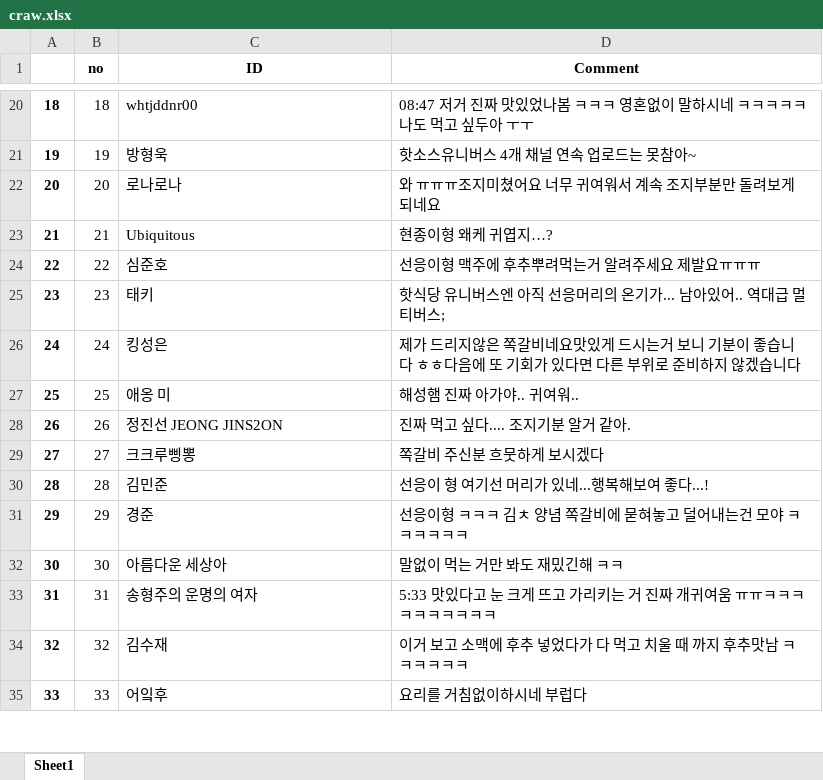
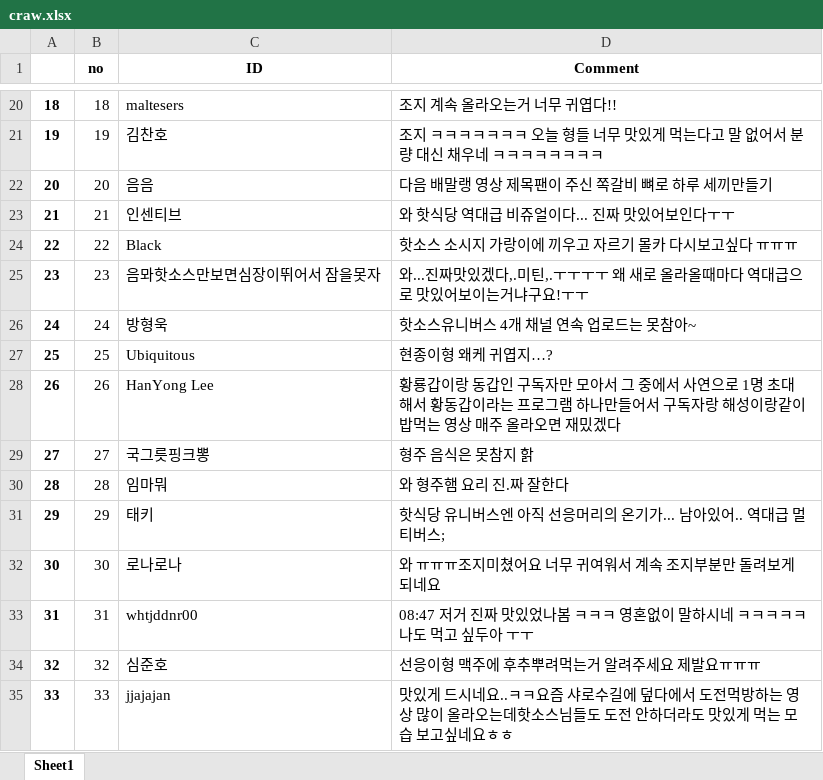
Before and after one commit to lanoon28/Capstone, an Excel workbook: craw.xlsx, sheet Sheet1, drawn as a sheet; only a part is shown, gaps mark what is left out; values as stored, in another font and other column widths than the file's, no borders; the diff covers the shown part only; the diff names each change by its address in the sheet, - before the commit and + after, or states it on an @@ line.

```diff
--- a/craw.xlsx (sheet Sheet1)
+++ b/craw.xlsx (sheet Sheet1)
-C20 (ID): whtjddnr00
+C20 (ID): maltesers
-D20 (Comment): 08:47 저거 진짜 맛있었나봄 ㅋㅋㅋ 영혼없이 말하시네 ㅋㅋㅋㅋㅋ 나도 먹고 싶두아 ㅜㅜ
+D20 (Comment): 조지 계속 올라오는거 너무 귀엽다!!
-C21 (ID): 방형욱
+C21 (ID): 김찬호
-D21 (Comment): 핫소스유니버스 4개 채널 연속 업로드는 못참아~
+D21 (Comment): 조지 ㅋㅋㅋㅋㅋㅋㅋ 오늘 형들 너무 맛있게 먹는다고 말 없어서 분량 대신 채우네 ㅋㅋㅋㅋㅋㅋㅋㅋ
-C22 (ID): 로나로나
+C22 (ID): 음음
-D22 (Comment): 와 ㅠㅠㅠ조지미쳤어요 너무 귀여워서 계속 조지부분만 돌려보게되네요
+D22 (Comment): 다음 배말랭 영상 제목팬이 주신 쪽갈비 뼈로 하루 세끼만들기
-C23 (ID): Ubiquitous
+C23 (ID): 인센티브
-D23 (Comment): 현종이형 왜케 귀엽지…?
+D23 (Comment): 와 핫식당 역대급 비쥬얼이다... 진짜 맛있어보인다ㅜㅜ
-C24 (ID): 심준호
+C24 (ID): Black
-D24 (Comment): 선응이형 맥주에 후추뿌려먹는거 알려주세요 제발요ㅠㅠㅠ
+D24 (Comment): 핫소스 소시지 가랑이에 끼우고 자르기 몰카 다시보고싶다 ㅠㅠㅠ
-C25 (ID): 태키
+C25 (ID): 음뫄핫소스만보면심장이뛰어서 잠을못자
-D25 (Comment): 핫식당 유니버스엔 아직 선응머리의 온기가... 남아있어.. 역대급 멀티버스;
+D25 (Comment): 와...진짜맛있겠다,.미틴,.ㅜㅜㅜㅜ 왜 새로 올라올때마다 역대급으로 맛있어보이는거냐구요!ㅜㅜ
-C26 (ID): 킹성은
+C26 (ID): 방형욱
-D26 (Comment): 제가 드리지않은 쪽갈비네요맛있게 드시는거 보니 기분이 좋습니다 ㅎㅎ다음에 또 기회가 있다면 다른 부위로 준비하지 않겠습니다
+D26 (Comment): 핫소스유니버스 4개 채널 연속 업로드는 못참아~
-C27 (ID): 애옹 미
+C27 (ID): Ubiquitous
-D27 (Comment): 해성햄 진짜 아가야.. 귀여워..
+D27 (Comment): 현종이형 왜케 귀엽지…?
-C28 (ID): 정진선 JEONG JINS2ON
+C28 (ID): HanYong Lee
-D28 (Comment): 진짜 먹고 싶다.... 조지기분 알거 같아.
+D28 (Comment): 황룡갑이랑 동갑인 구독자만 모아서 그 중에서 사연으로 1명 초대해서 황동갑이라는 프로그램 하나만들어서 구독자랑 해성이랑같이 밥먹는 영상 매주 올라오면 재밌겠다
-C29 (ID): 크크루삥뽕
+C29 (ID): 국그릇핑크뽕
-D29 (Comment): 쪽갈비 주신분 흐뭇하게 보시겠다
+D29 (Comment): 형주 음식은 못참지 핡
-C30 (ID): 김민준
+C30 (ID): 임마뭐
-D30 (Comment): 선응이 형 여기선 머리가 있네...행복해보여 좋다...!
+D30 (Comment): 와 형주햄 요리 진.짜 잘한다
-C31 (ID): 경준
+C31 (ID): 태키
-D31 (Comment): 선응이형 ㅋㅋㅋ 김ㅊ 양념 쪽갈비에 묻혀놓고 덜어내는건 모야 ㅋㅋㅋㅋㅋㅋ
+D31 (Comment): 핫식당 유니버스엔 아직 선응머리의 온기가... 남아있어.. 역대급 멀티버스;
-C32 (ID): 아름다운 세상아
+C32 (ID): 로나로나
-D32 (Comment): 말없이 먹는 거만 봐도 재밌긴해 ㅋㅋ
+D32 (Comment): 와 ㅠㅠㅠ조지미쳤어요 너무 귀여워서 계속 조지부분만 돌려보게되네요
-C33 (ID): 송형주의 운명의 여자
+C33 (ID): whtjddnr00
-D33 (Comment): 5:33 맛있다고 눈 크게 뜨고 가리키는 거 진짜 개귀여움 ㅠㅠㅋㅋㅋㅋㅋㅋㅋㅋㅋㅋ
+D33 (Comment): 08:47 저거 진짜 맛있었나봄 ㅋㅋㅋ 영혼없이 말하시네 ㅋㅋㅋㅋㅋ 나도 먹고 싶두아 ㅜㅜ
-C34 (ID): 김수재
+C34 (ID): 심준호
-D34 (Comment): 이거 보고 소맥에 후추 넣었다가 다 먹고 치울 때 까지 후추맛남 ㅋㅋㅋㅋㅋㅋ
+D34 (Comment): 선응이형 맥주에 후추뿌려먹는거 알려주세요 제발요ㅠㅠㅠ
-C35 (ID): 어잌후
+C35 (ID): jjajajan
-D35 (Comment): 요리를 거침없이하시네 부럽다
+D35 (Comment): 맛있게 드시네요..ㅋㅋ요즘 샤로수길에 덮다에서 도전먹방하는 영상 많이 올라오는데핫소스님들도 도전 안하더라도 맛있게 먹는 모습 보고싶네요ㅎㅎ
```
Also changed, not shown: 2 added rows and 303 edited cells elsewhere in this sheet, total.xlsx, 1 other file.
